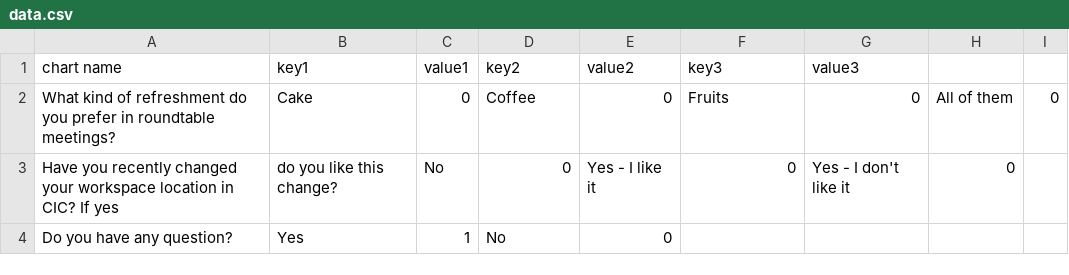
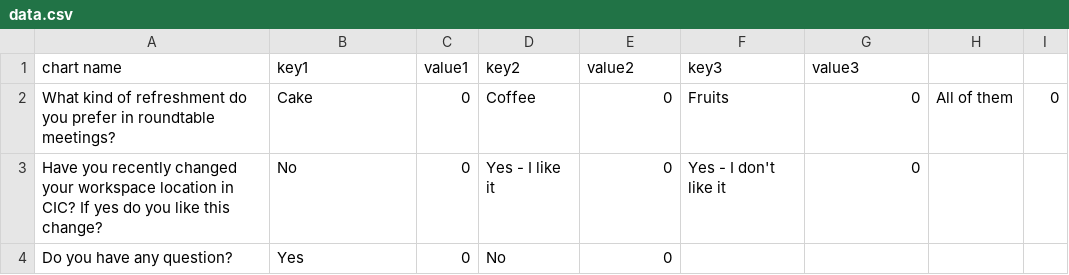
Before and after one commit to mjdehkordi/CICpolling, a CSV file: data.csv, drawn as a sheet.

```diff
--- a/data.csv
+++ b/data.csv
@@ -2,3 +2,3 @@ chart name,key1,value1,key2,value2,key3,value3,,,,
 What kind of refreshment do you prefer in roundtable meetings?,Cake,0,Coffee,0,Fruits,0,All of them,0,,
-Have you recently changed your workspace location in CIC? If yes, do you like this change?,No,0,Yes - I like it,0,Yes - I don't like it,0,,,
-Do you have any question?,Yes,1,No,0,,,,,,
+Have you recently changed your workspace location in CIC? If yes do you like this change?,No,0,Yes - I like it,0,Yes - I don't like it,0,,,,
+Do you have any question?,Yes,0,No,0,,,,,,
```
Also changed, not shown: 2 other files.
